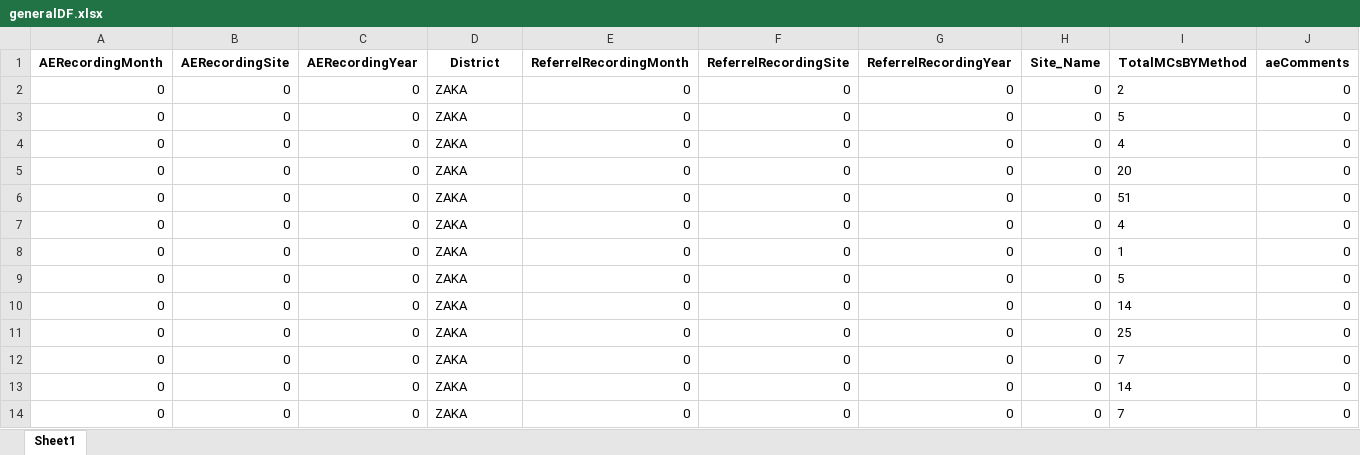
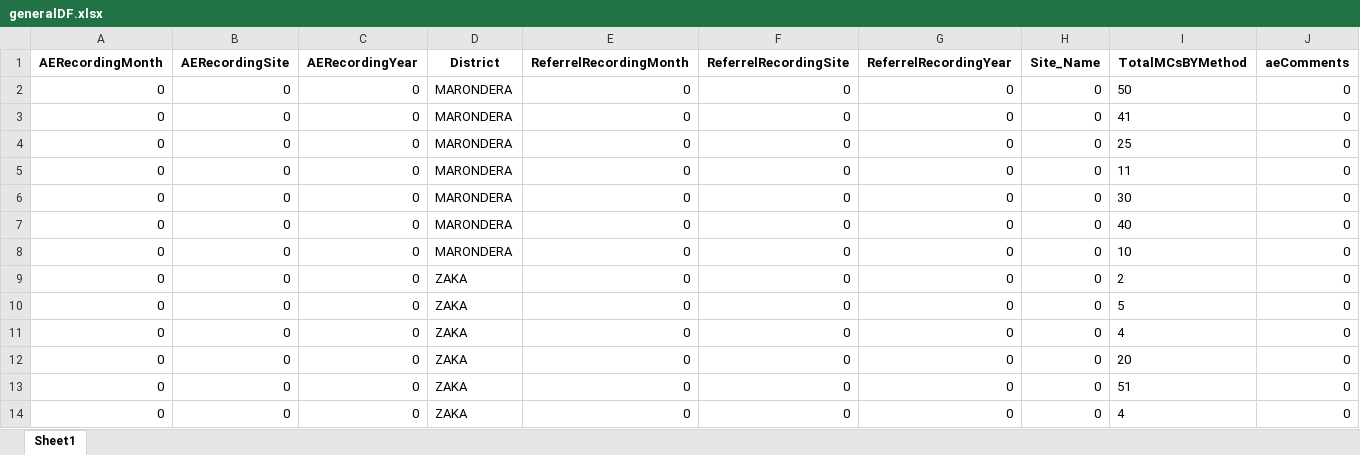
Before and after one commit to ashleymutenha/zazicProgrammaticReport, an Excel workbook: generalDF.xlsx, sheet Sheet1, drawn as a sheet; only a part is shown; the shorter side is filled out with more unchanged rows; values as stored, in another font and other column widths than the file's, no borders; rows hold the shown columns only; the diff names each change by its address in the sheet, - before the commit and + after, or states it on an @@ line.

```diff
--- a/generalDF.xlsx (sheet Sheet1)
+++ b/generalDF.xlsx (sheet Sheet1)
+row 2: 0 | 0 | 0 | MARONDERA | 0 | 0 | 0 | 0 | 50 | 0
+row 3: 0 | 0 | 0 | MARONDERA | 0 | 0 | 0 | 0 | 41 | 0
+row 4: 0 | 0 | 0 | MARONDERA | 0 | 0 | 0 | 0 | 25 | 0
+row 5: 0 | 0 | 0 | MARONDERA | 0 | 0 | 0 | 0 | 11 | 0
+row 6: 0 | 0 | 0 | MARONDERA | 0 | 0 | 0 | 0 | 30 | 0
+row 7: 0 | 0 | 0 | MARONDERA | 0 | 0 | 0 | 0 | 40 | 0
+row 8: 0 | 0 | 0 | MARONDERA | 0 | 0 | 0 | 0 | 10 | 0
```
Also changed, not shown: ZDIPlookup.xlsx, data.xlsx, 6 other files.
